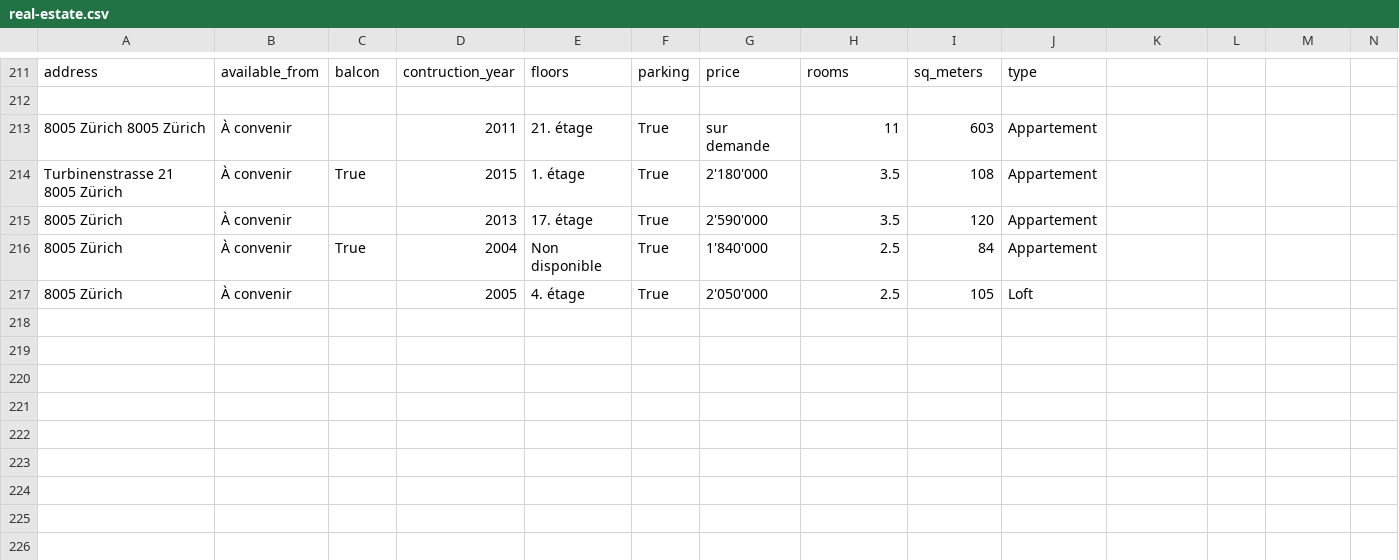
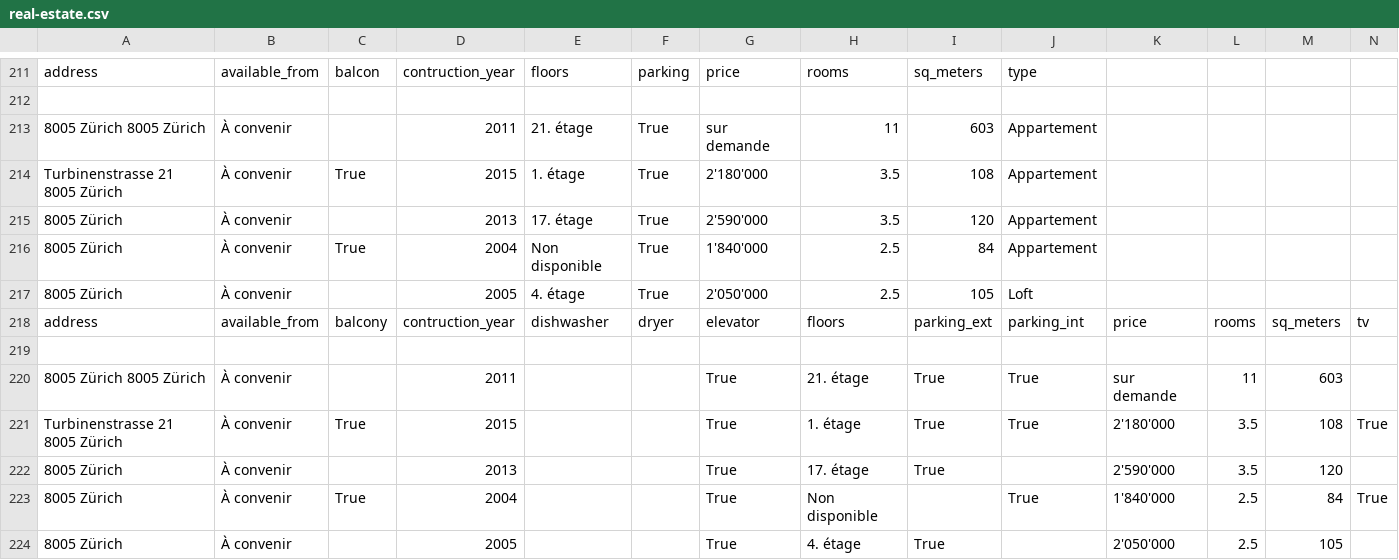
Before and after one commit to mazzogin/UNIL-Advanced-Programming-Project-2022, a CSV file: CrawlSpidercomparis/comparis/spiders/real-estate.csv, drawn as a sheet; only a part is shown, gaps mark what is left out; rows hold the shown columns only; the diff names each change by its address in the sheet, - before the commit and + after, or states it on an @@ line.

Commit message:
Added more dummy variables to spider

```diff
--- a/CrawlSpidercomparis/comparis/spiders/real-estate.csv
+++ b/CrawlSpidercomparis/comparis/spiders/real-estate.csv
+row 218: address | available_from | balcony | contruction_year | dishwasher | dryer | elevator | floors | parking_ext | parking_int | price | rooms | sq_meters | tv
+row 219: (empty)
+row 220: 8005 Zürich 8005 Zürich | À convenir |  | 2011 |  |  | True | 21. étage | True | True | sur demande | 11 | 603
+row 221: Turbinenstrasse 21 8005 Zürich | À convenir | True | 2015 |  |  | True | 1. étage | True | True | 2'180'000 | 3.5 | 108 | True
+row 222: 8005 Zürich | À convenir |  | 2013 |  |  | True | 17. étage | True |  | 2'590'000 | 3.5 | 120
+row 223: 8005 Zürich | À convenir | True | 2004 |  |  | True | Non disponible |  | True | 1'840'000 | 2.5 | 84 | True
+row 224: 8005 Zürich | À convenir |  | 2005 |  |  | True | 4. étage | True |  | 2'050'000 | 2.5 | 105
```
Also changed, not shown: 3 other files.
